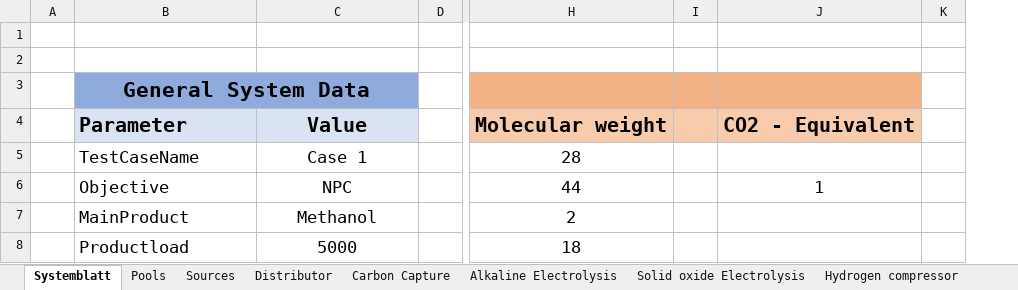
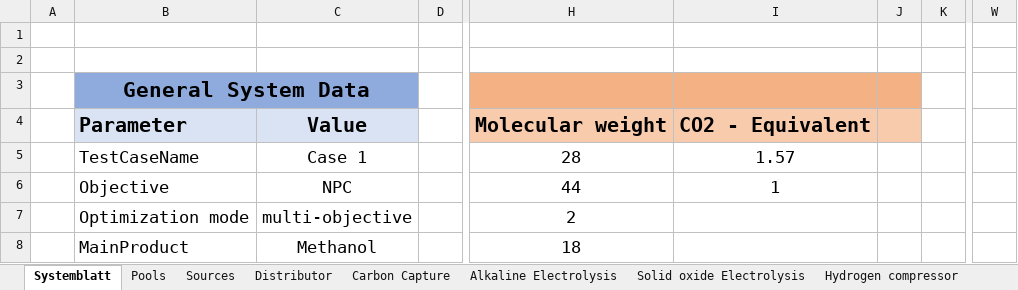
Before and after one commit to PKenkel/OUTDOOR, an Excel workbook: examples/Test_Excel.xlsm, sheet Systemblatt, drawn as a sheet; only a part is shown, gaps mark what is left out; values as stored, in another font and other column widths than the file's, no borders; charts and pictures not drawn; removed rows and columns are numbered as before the commit, all else as after; the diff covers the shown part only; the diff names each change by its address in the sheet, - before the commit and + after, or states it on an @@ line.

Commit message:
deleted some redundant parameters, added optimization modes

```diff
--- a/examples/Test_Excel.xlsm (sheet Systemblatt)
+++ b/examples/Test_Excel.xlsm (sheet Systemblatt)
-column I, empty
+column J, empty
+column W, empty
-I5: (empty)
+I5: 1.57
-B7 (General System Data): MainProduct
+B7 (General System Data): Optimization mode
-C7: Methanol
+C7: multi-objective
-B8 (General System Data): Productload
+B8 (General System Data): MainProduct
-C8: 5000
+C8: Methanol
```
Also changed, not shown: 27 edited cells, cell formats and merged cells elsewhere in this sheet, other sheet tabs, charts or pictures, 1 other file.
